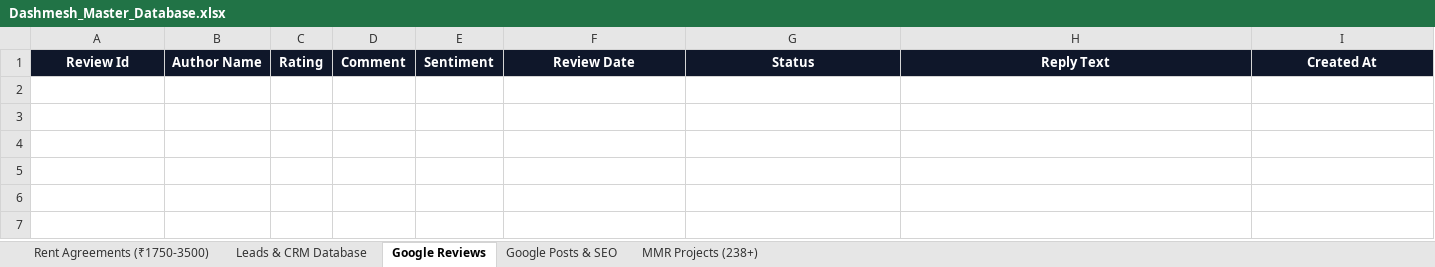
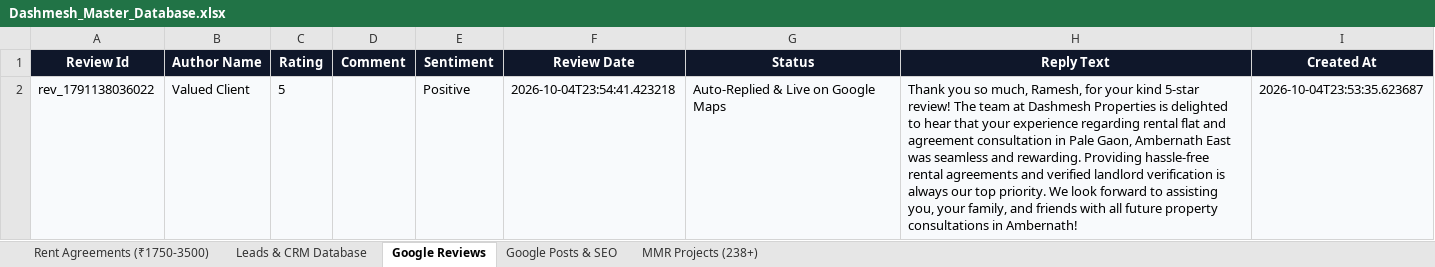
Before and after one commit to satnamsinghvohra20-art/Google-Auto-AI-work-, an Excel workbook: data/Dashmesh_Master_Database.xlsx, sheet Google Reviews, drawn as a sheet; values as stored, in another font and other column widths than the file's, no borders; the diff names each change by its address in the sheet, - before the commit and + after, or states it on an @@ line.

```diff
--- a/data/Dashmesh_Master_Database.xlsx (sheet Google Reviews)
+++ b/data/Dashmesh_Master_Database.xlsx (sheet Google Reviews)
+row 2: rev_1791138036022 | Valued Client | 5 |  | Positive | 2026-10-04T23:54:41.423218 | Auto-Replied & Live on Google Maps | Thank you so much, Ramesh, for your kind 5-star review! The team at Dashmesh Properties is delighted to hear that your experience regarding rental flat and agreement consultation in Pale Gaon, Ambernath East was seamless and rewarding. Providing hassle-free rental agreements and verified landlord verification is always our top priority. We look forward to assisting you, your family, and friends with all future property consultations in Ambernath! | 2026-10-04T23:53:35.623687
```
Also changed, not shown: sheet Google Posts & SEO, sheet Leads & CRM Database, 15 other files.
